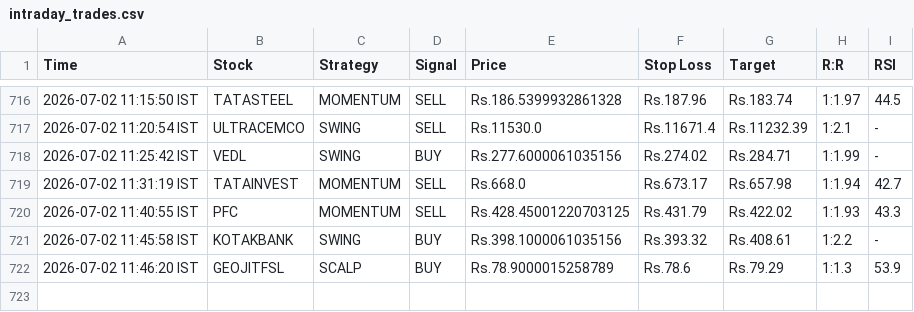
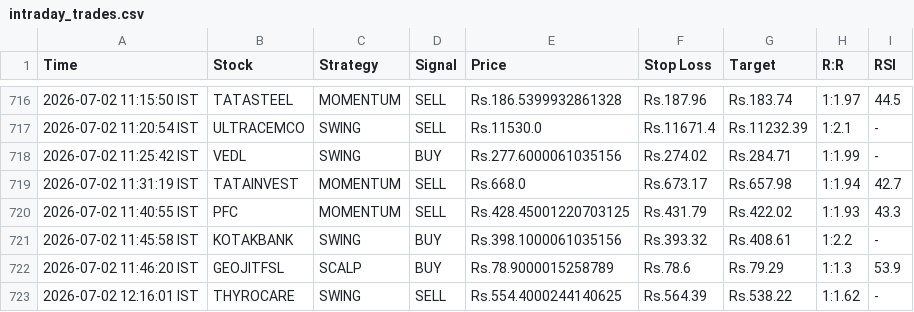
Before and after one commit to johnkasc-lab/MarketStock, a CSV file: intraday_trades.csv, drawn as a sheet; only a part is shown, gaps mark what is left out.

```diff
--- a/intraday_trades.csv
+++ b/intraday_trades.csv
@@ -722 +722,2 @@ Time,Stock,Strategy,Signal,Price,Stop Loss,Target,R:R,RSI
 2026-07-02 11:46:20 IST,GEOJITFSL,SCALP,BUY,Rs.78.9000015258789,Rs.78.6,Rs.79.29,1:1.3,53.9
+2026-07-02 12:16:01 IST,THYROCARE,SWING,SELL,Rs.554.4000244140625,Rs.564.39,Rs.538.22,1:1.62,-
```
Also changed, not shown: alerted_today.csv.
